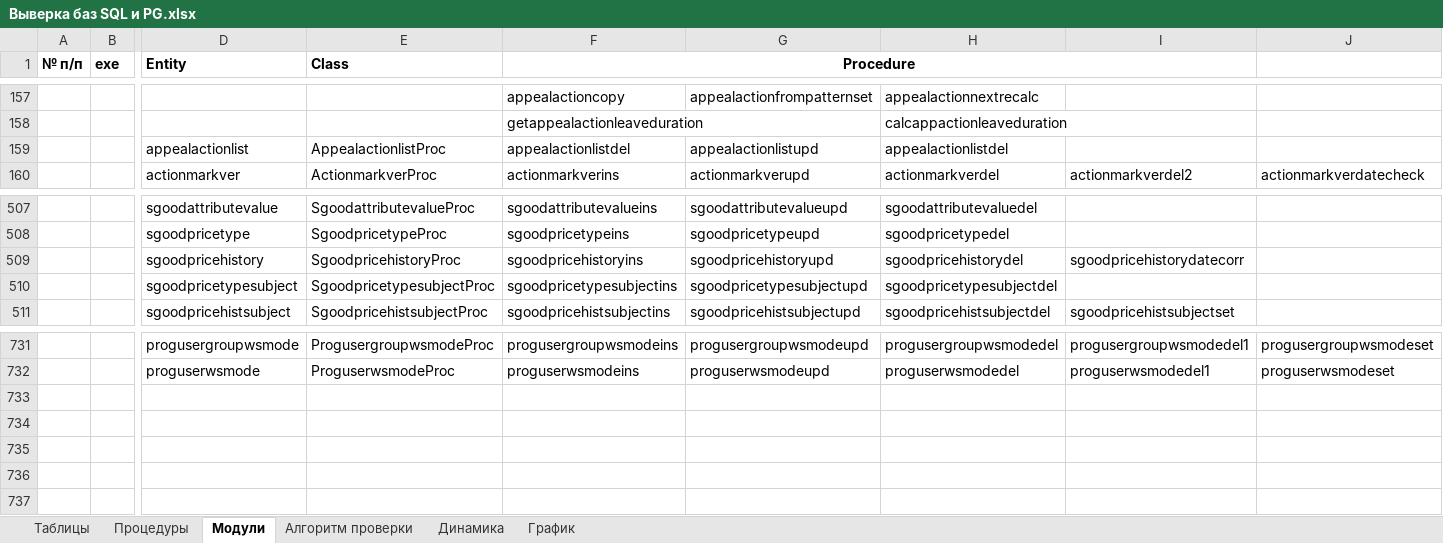
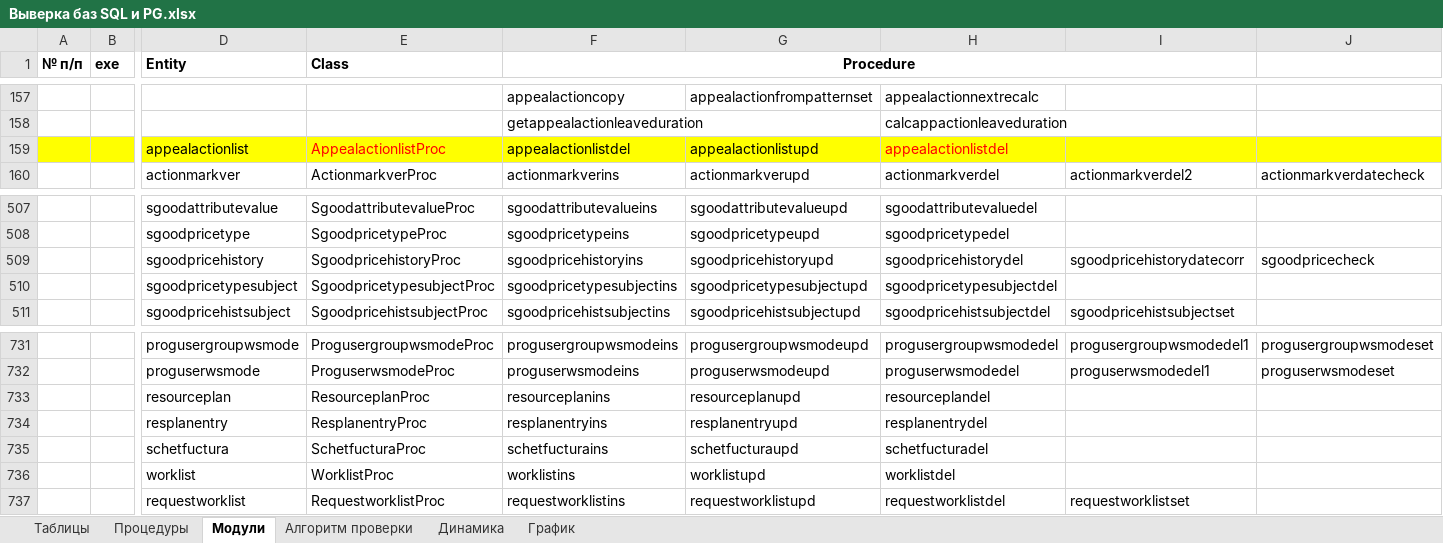
Before and after one commit to dubinskiyav/PostgreSQL, an Excel workbook: Выверка баз SQL и PG.xlsx, sheet Модули, drawn as a sheet; only a part is shown, gaps mark what is left out; values as stored, in another font and other column widths than the file's, no borders; rows hold the shown columns only; the diff covers the shown part only; the diff names each change by its address in the sheet, - before the commit and + after, or states it on an @@ line.

Commit message:
RequestworklistProc

```diff
--- a/Выверка баз SQL и PG.xlsx (sheet Модули)
+++ b/Выверка баз SQL и PG.xlsx (sheet Модули)
-A159:J159 fill: none
+A159:J159 fill: #FFFF00
-E159 text colour: black
+E159 text colour: #FF0000
-H159 text colour: black
+H159 text colour: #FF0000
-J509: (empty)
+J509: sgoodpricecheck
+row 733:  |  | resourceplan | ResourceplanProc | resourceplanins | resourceplanupd | resourceplandel
+row 734:  |  | resplanentry | ResplanentryProc | resplanentryins | resplanentryupd | resplanentrydel
+row 735:  |  | schetfuctura | SchetfucturaProc | schetfucturains | schetfucturaupd | schetfucturadel
+row 736:  |  | worklist | WorklistProc | worklistins | worklistupd | worklistdel
+row 737:  |  | requestworklist | RequestworklistProc | requestworklistins | requestworklistupd | requestworklistdel | requestworklistset
```
Also changed, not shown: cell formats elsewhere in this sheet, sheet Процедуры, hidden cells.
